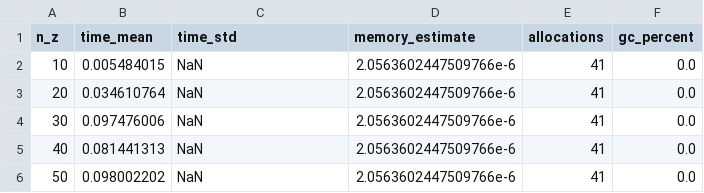
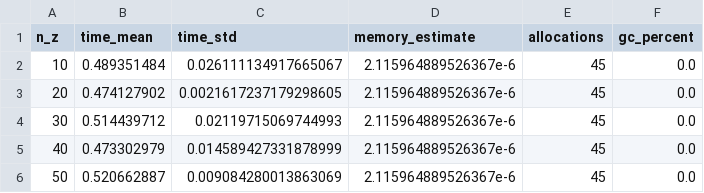
Before and after one commit to thezettascale/KAEM, a CSV file: benches/results/latent_dim.csv, drawn as a sheet.

Commit message:
some benches

```diff
--- a/benches/results/latent_dim.csv
+++ b/benches/results/latent_dim.csv
@@ -1,6 +1,6 @@
 n_z,time_mean,time_std,memory_estimate,allocations,gc_percent
-10,0.005484015,NaN,2.0563602447509766e-6,41,0.0
-20,0.034610764,NaN,2.0563602447509766e-6,41,0.0
-30,0.097476006,NaN,2.0563602447509766e-6,41,0.0
-40,0.081441313,NaN,2.0563602447509766e-6,41,0.0
-50,0.098002202,NaN,2.0563602447509766e-6,41,0.0
+10,0.489351484,0.026111134917665067,2.115964889526367e-6,45,0.0
+20,0.474127902,0.0021617237179298605,2.115964889526367e-6,45,0.0
+30,0.514439712,0.02119715069744993,2.115964889526367e-6,45,0.0
+40,0.473302979,0.014589427331878999,2.115964889526367e-6,45,0.0
+50,0.520662887,0.009084280013863069,2.115964889526367e-6,45,0.0
```
Also changed, not shown: benches/results/temperatures.csv, 1 other file.
